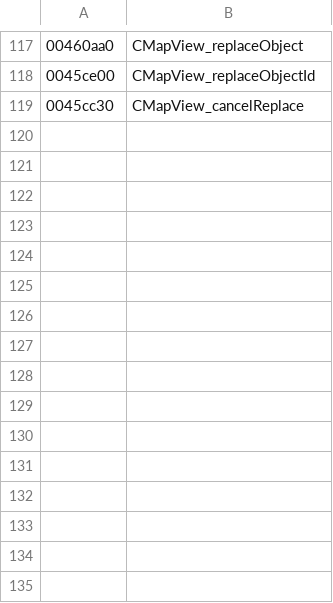
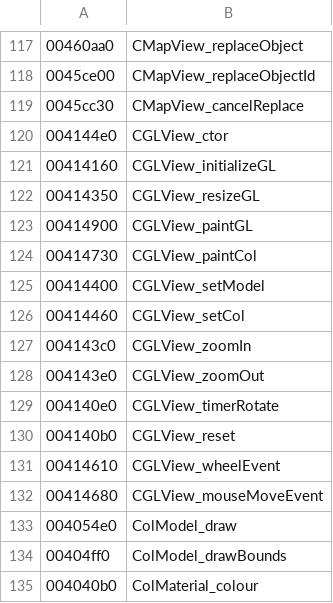
Before and after one commit to TeamCS1/MEDMapEditor, a TSV file: re/names.tsv, drawn as a sheet; only a part is shown, gaps mark what is left out; the diff names each change by its address in the sheet, - before the commit and + after, or states it on an @@ line.

Commit message:
DFF, TXD and collision viewers (MEd's CDFFView, CTexView, CColView)
DFF Properties: the model in its own window with MEd's CGLView behaviour
(right drag turns, left drag moves, wheel and Shift, Zoom In/Out, Reset,
Automatically Rotate, Wireframe, Show Object Number) and MEd's information
table plus the textures the model uses.

Collision Object Properties: boxes, spheres and mesh coloured by surface
material with MEd's colour table, the bounds box, axes and circle; Show
Boxes / Spheres / Collision Mesh, Wireframe; counts, bounds, surfaces and
the COL file it came from.

TXD Properties: every texture of a dictionary, shown over a checkerboard
(alpha), fitted or actual size, with name, alpha name, size, pixel format,
mipmaps, alpha, platform and the definitions that use it.

Opened from the Item tab and the right-click menu. Deliberate differences
from MEd: true aspect ratio (MEd: 1), the view turns about the model's
middle and starts at a distance that fits the model.

The DFF reader notes the night vertex colour and 2DFX plugins. Self-test
sections for all three viewers; live tests on ProjectUpstate.

```diff
--- a/re/names.tsv
+++ b/re/names.tsv
+row 120: 004144e0 | CGLView_ctor
+row 121: 00414160 | CGLView_initializeGL
+row 122: 00414350 | CGLView_resizeGL
+row 123: 00414900 | CGLView_paintGL
+row 124: 00414730 | CGLView_paintCol
+row 125: 00414400 | CGLView_setModel
+row 126: 00414460 | CGLView_setCol
+row 127: 004143c0 | CGLView_zoomIn
+row 128: 004143e0 | CGLView_zoomOut
+row 129: 004140e0 | CGLView_timerRotate
+row 130: 004140b0 | CGLView_reset
+row 131: 00414610 | CGLView_wheelEvent
+row 132: 00414680 | CGLView_mouseMoveEvent
+row 133: 004054e0 | ColModel_draw
+row 134: 00404ff0 | ColModel_drawBounds
+row 135: 004040b0 | ColMaterial_colour
```
Also changed, not shown: 9 other files.
